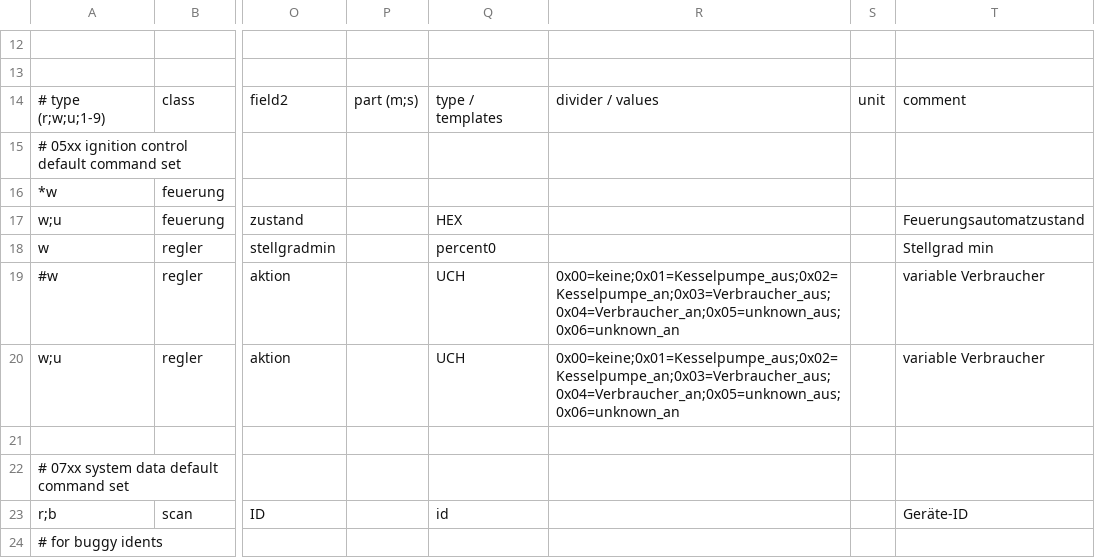
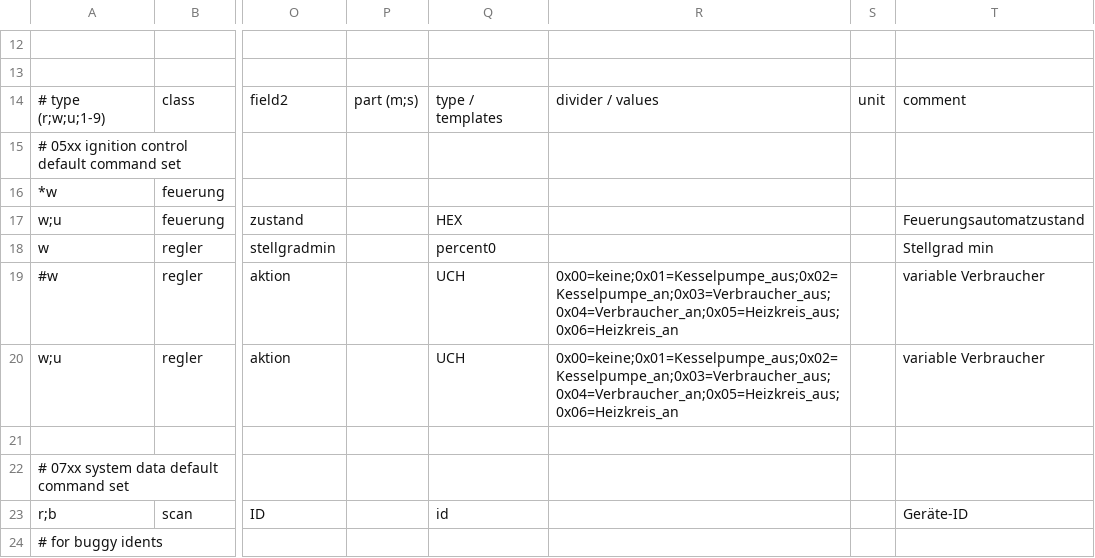
Before and after one commit to ulda/ebusd-configuration, a CSV file: ebusd-22.4.x/de/wolf/all.csv, drawn as a sheet; only a part is shown, gaps mark what is left out; the diff names each change by its address in the sheet, - before the commit and + after, or states it on an @@ line.

Commit message:
unknown= heizkreis

```diff
--- a/ebusd-22.4.x/de/wolf/all.csv
+++ b/ebusd-22.4.x/de/wolf/all.csv
-R19:R20: 0x00=keine;0x01=Kesselpumpe_aus;0x02=Kesselpumpe_an;0x03=Verbraucher_aus;0x04=Verbraucher_an;0x05=unknown_aus; 0x06=unknown_an
+R19:R20: 0x00=keine;0x01=Kesselpumpe_aus;0x02=Kesselpumpe_an;0x03=Verbraucher_aus;0x04=Verbraucher_an;0x05=Heizkreis_aus; 0x06=Heizkreis_an
```
